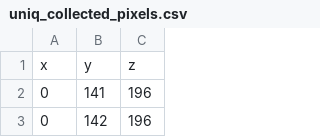
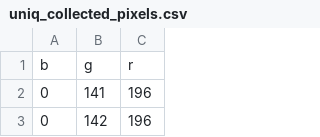
Before and after one commit to md11235/traffic_congestion_meta_data, a CSV file: uniq_collected_pixels.csv, drawn as a sheet; only a part is shown.

Commit message:
rename from (x,y,z) to (b,g,r)

```diff
--- a/uniq_collected_pixels.csv
+++ b/uniq_collected_pixels.csv
@@ -1,2 +1,2 @@
-x,y,z
+b,g,r
 0,141,196
```
